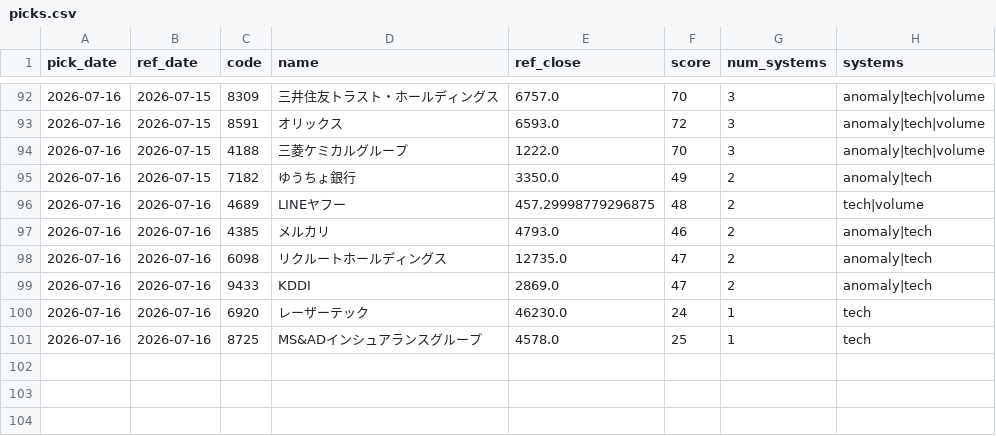
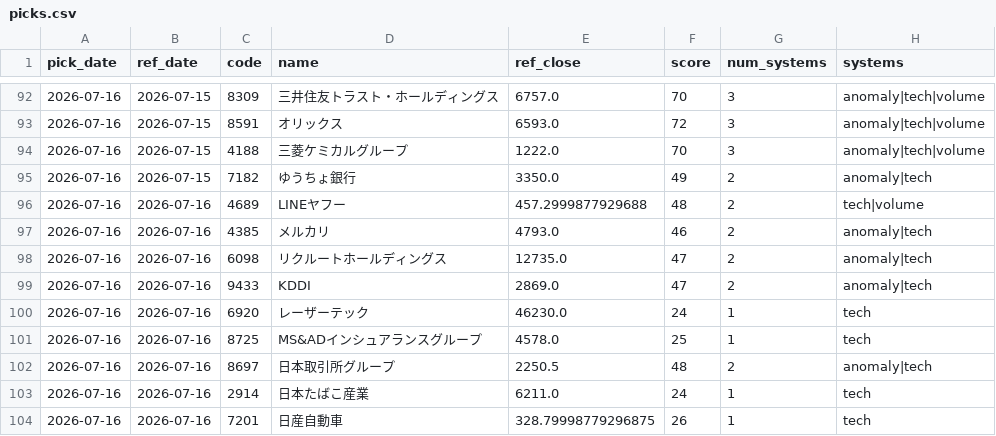
Before and after one commit to Resapan159/Kabu-app, a CSV file: history/picks.csv, drawn as a sheet; only a part is shown, gaps mark what is left out.

```diff
--- a/history/picks.csv
+++ b/history/picks.csv
@@ -95,3 +95,3 @@ pick_date,ref_date,code,name,ref_close,score,num_systems,systems
 2026-07-16,2026-07-15,7182,ゆうちょ銀行,3350.0,49,2,anomaly|tech
-2026-07-16,2026-07-16,4689,LINEヤフー,457.29998779296875,48,2,tech|volume
+2026-07-16,2026-07-16,4689,LINEヤフー,457.2999877929688,48,2,tech|volume
 2026-07-16,2026-07-16,4385,メルカリ,4793.0,46,2,anomaly|tech
@@ -101 +101,4 @@ pick_date,ref_date,code,name,ref_close,score,num_systems,systems
 2026-07-16,2026-07-16,8725,MS&ADインシュアランスグループ,4578.0,25,1,tech
+2026-07-16,2026-07-16,8697,日本取引所グループ,2250.5,48,2,anomaly|tech
+2026-07-16,2026-07-16,2914,日本たばこ産業,6211.0,24,1,tech
+2026-07-16,2026-07-16,7201,日産自動車,328.79998779296875,26,1,tech
```
Also changed, not shown: history/results.csv, 3 other files.
